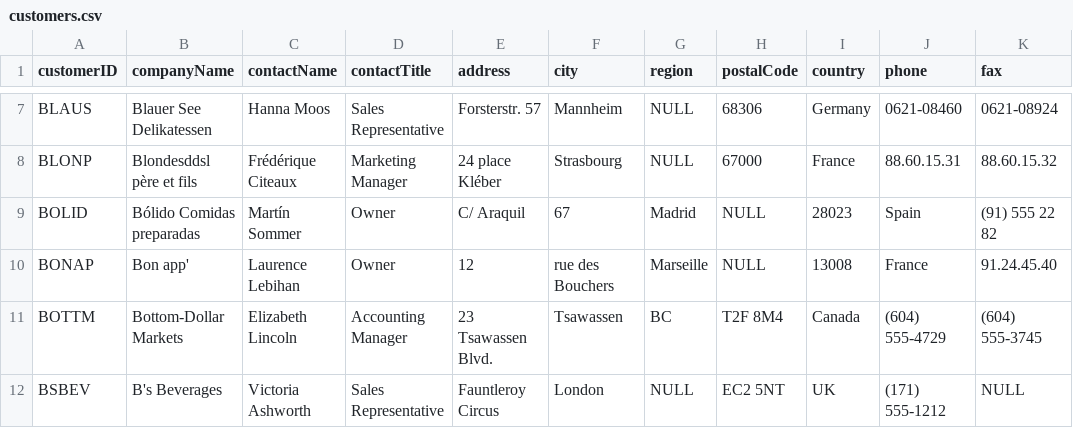
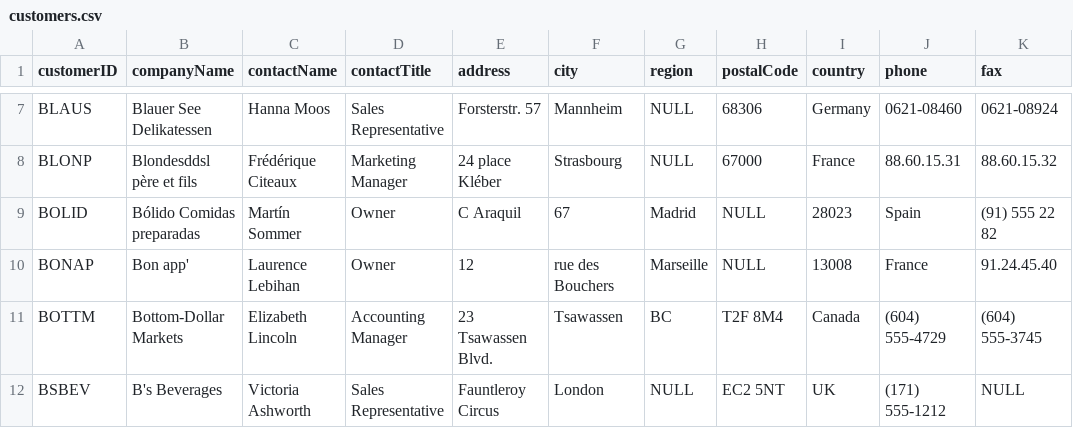
Before and after one commit to conker84/from-0-to-graph-hero, a CSV file: data/customers.csv, drawn as a sheet; only a part is shown, gaps mark what is left out; the diff names each change by its address in the sheet, - before the commit and + after, or states it on an @@ line.

Commit message:
Update customers.csv

```diff
--- a/data/customers.csv
+++ b/data/customers.csv
-E9 (address): C/ Araquil
+E9 (address): C Araquil
```
